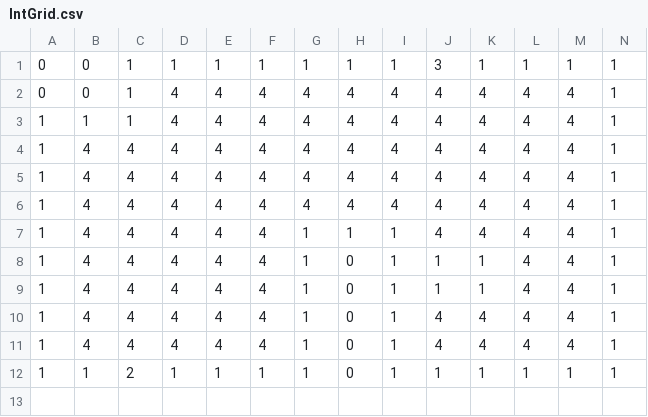
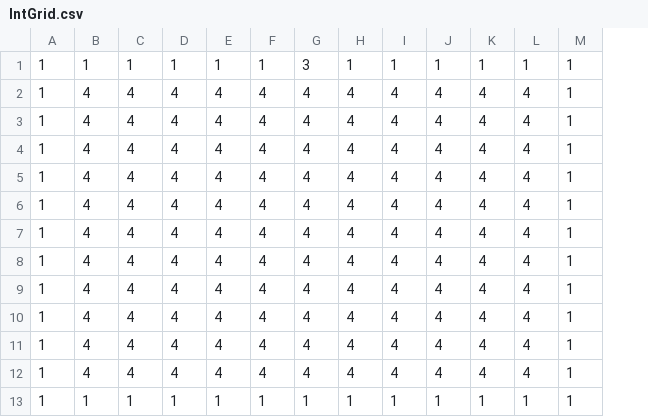
Before and after one commit to Doravid/Agro, a CSV file: maps/thing/simplified/Level_0/IntGrid.csv, drawn as a sheet; removed rows and columns are numbered as before the commit, all else as after; the diff names each change by its address in the sheet, - before the commit and + after, or states it on an @@ line.

Commit message:
can now spawn random levels after you complete the current one

```diff
--- a/maps/thing/simplified/Level_0/IntGrid.csv
+++ b/maps/thing/simplified/Level_0/IntGrid.csv
-column I, row 1: 1; rows 4-12: 4 | 4 | 4 | 1 | 1 | 1 | 1 | 1 | 1
-A1: 0
+A1: 1
-B1: 0
+B1: 1
-G1: 1
+G1: 3
-I1: 3
+I1: 1
-row 2: 0 | 0 | 1 | 4 | 4 | 4 | 4 | 4 | 4 | 4 | 4 | 4 | 4 | 1
-row 3: 1 | 1 | 1 | 4 | 4 | 4 | 4 | 4 | 4 | 4 | 4 | 4 | 4 | 1
-G5:G9: 1
+G5:G9: 4
-H5: 1
+H5: 4
-H6:H9: 0
+H6:H9: 4
-I6:I7: 1
+I6:I7: 4
-J6:J7: 1
+J6:J7: 4
+row 10: 1 | 4 | 4 | 4 | 4 | 4 | 4 | 4 | 4 | 4 | 4 | 4 | 1
+row 11: 1 | 4 | 4 | 4 | 4 | 4 | 4 | 4 | 4 | 4 | 4 | 4 | 1
+row 12: 1 | 4 | 4 | 4 | 4 | 4 | 4 | 4 | 4 | 4 | 4 | 4 | 1
-C13: 2
+C13: 1
-H13: 0
+H13: 1
```
Also changed, not shown: maps/thing/simplified/Level_1/IntGrid.csv, 23 other files.
